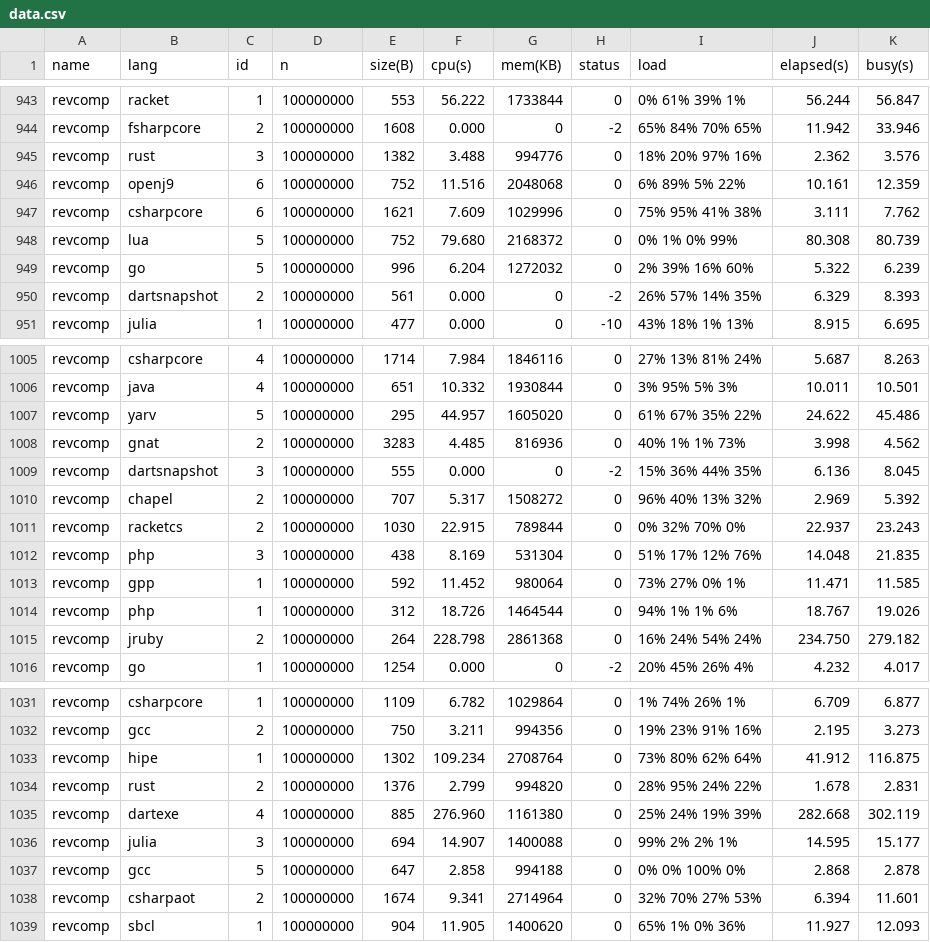
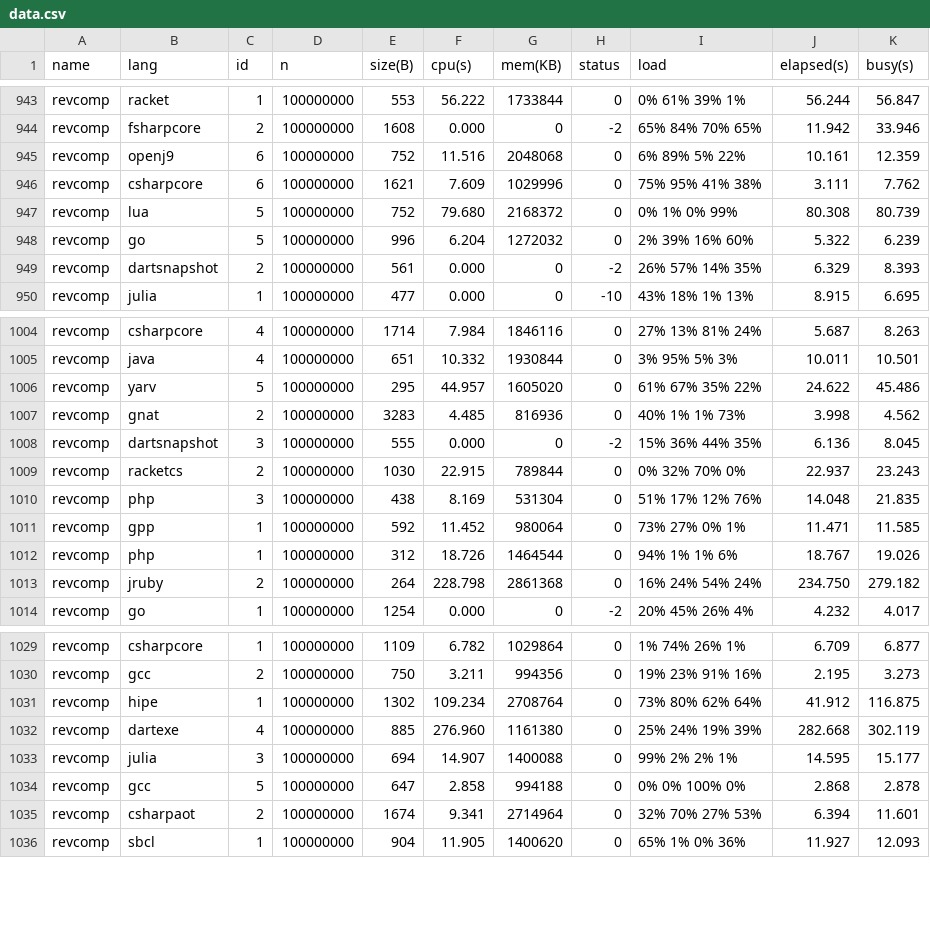
Before and after one commit to kirisky/benchmarks-game, a CSV file: public/data/data.csv, drawn as a sheet; only a part is shown, gaps mark what is left out.

```diff
--- a/public/data/data.csv
+++ b/public/data/data.csv
@@ -944,3 +944,2 @@ revcomp,racket,1,100000000,553,56.222,1733844,0,0% 61% 39% 1%,56.244,56.847
 revcomp,fsharpcore,2,100000000,1608,0.000,0,-2,65% 84% 70% 65%,11.942,33.946
-revcomp,rust,3,100000000,1382,3.488,994776,0,18% 20% 97% 16%,2.362,3.576
 revcomp,openj9,6,100000000,752,11.516,2048068,0,6% 89% 5% 22%,10.161,12.359
@@ -1009,3 +1008,2 @@ revcomp,gnat,2,100000000,3283,4.485,816936,0,40% 1% 1% 73%,3.998,4.562
 revcomp,dartsnapshot,3,100000000,555,0.000,0,-2,15% 36% 44% 35%,6.136,8.045
-revcomp,chapel,2,100000000,707,5.317,1508272,0,96% 40% 13% 32%,2.969,5.392
 revcomp,racketcs,2,100000000,1030,22.915,789844,0,0% 32% 70% 0%,22.937,23.243
@@ -1033,3 +1031,2 @@ revcomp,gcc,2,100000000,750,3.211,994356,0,19% 23% 91% 16%,2.195,3.273
 revcomp,hipe,1,100000000,1302,109.234,2708764,0,73% 80% 62% 64%,41.912,116.875
-revcomp,rust,2,100000000,1376,2.799,994820,0,28% 95% 24% 22%,1.678,2.831
 revcomp,dartexe,4,100000000,885,276.960,1161380,0,25% 24% 19% 39%,282.668,302.119
```
Also changed, not shown: public/data/alldata.csv, public/data/ndata.csv, 20 other files.
